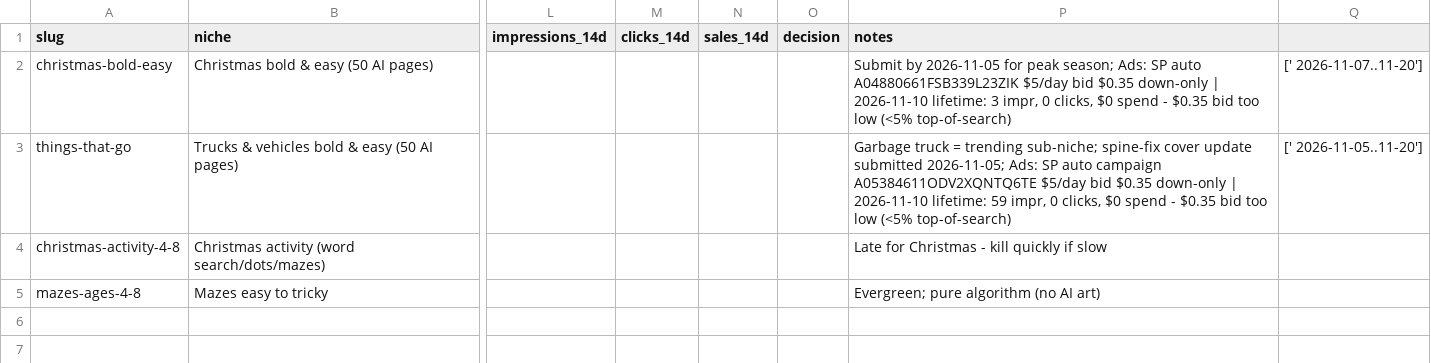
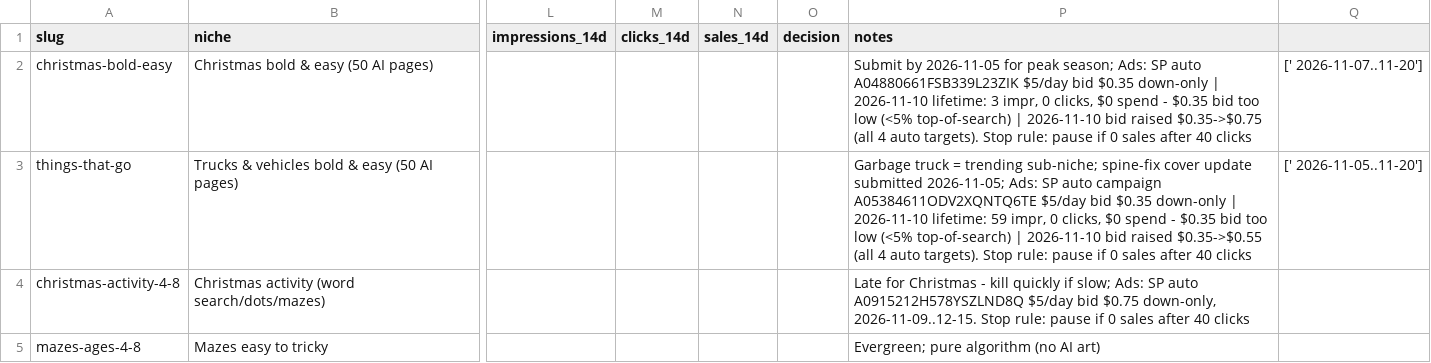
Before and after one commit to PominausGH/amazon_kdp, a CSV file: niche-tests.csv, drawn as a sheet; only a part is shown, gaps mark what is left out; the diff names each change by its address in the sheet, - before the commit and + after, or states it on an @@ line.

```diff
--- a/niche-tests.csv
+++ b/niche-tests.csv
-P2 (notes): …(<5% top-of-search)
+P2 (notes): …(<5% top-of-search) | 2026-11-10 bid raised $0.35->$0.75 (all 4 auto targets). Stop rule: pause if 0 sales after 40 clicks
-P3 (notes): …(<5% top-of-search)
+P3 (notes): …(<5% top-of-search) | 2026-11-10 bid raised $0.35->$0.55 (all 4 auto targets). Stop rule: pause if 0 sales after 40 clicks
-P4 (notes): …quickly if slow
+P4 (notes): …quickly if slow; Ads: SP auto A0915212H578YSZLND8Q $5/day bid $0.75 down-only, 2026-11-09..12-15. Stop rule: pause if 0 sales after 40 clicks
```
Also changed, not shown: 1 other file.
